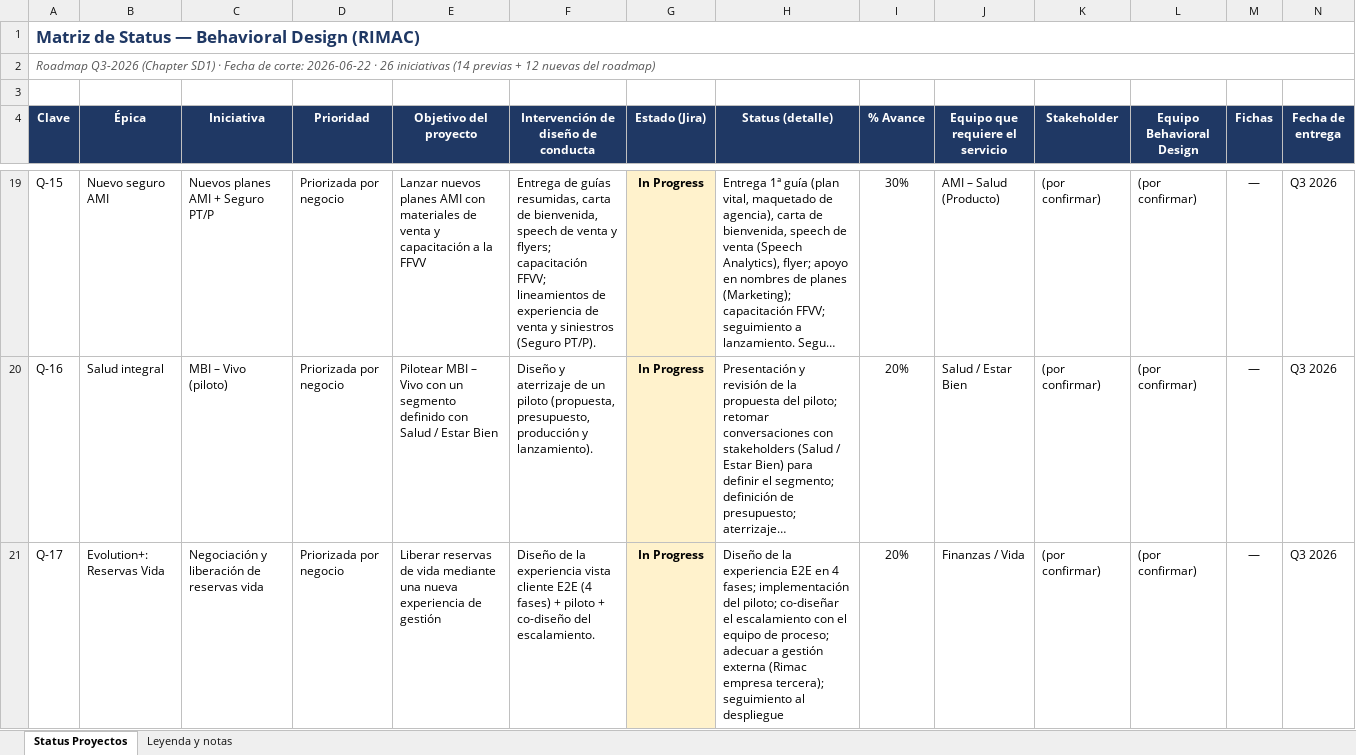
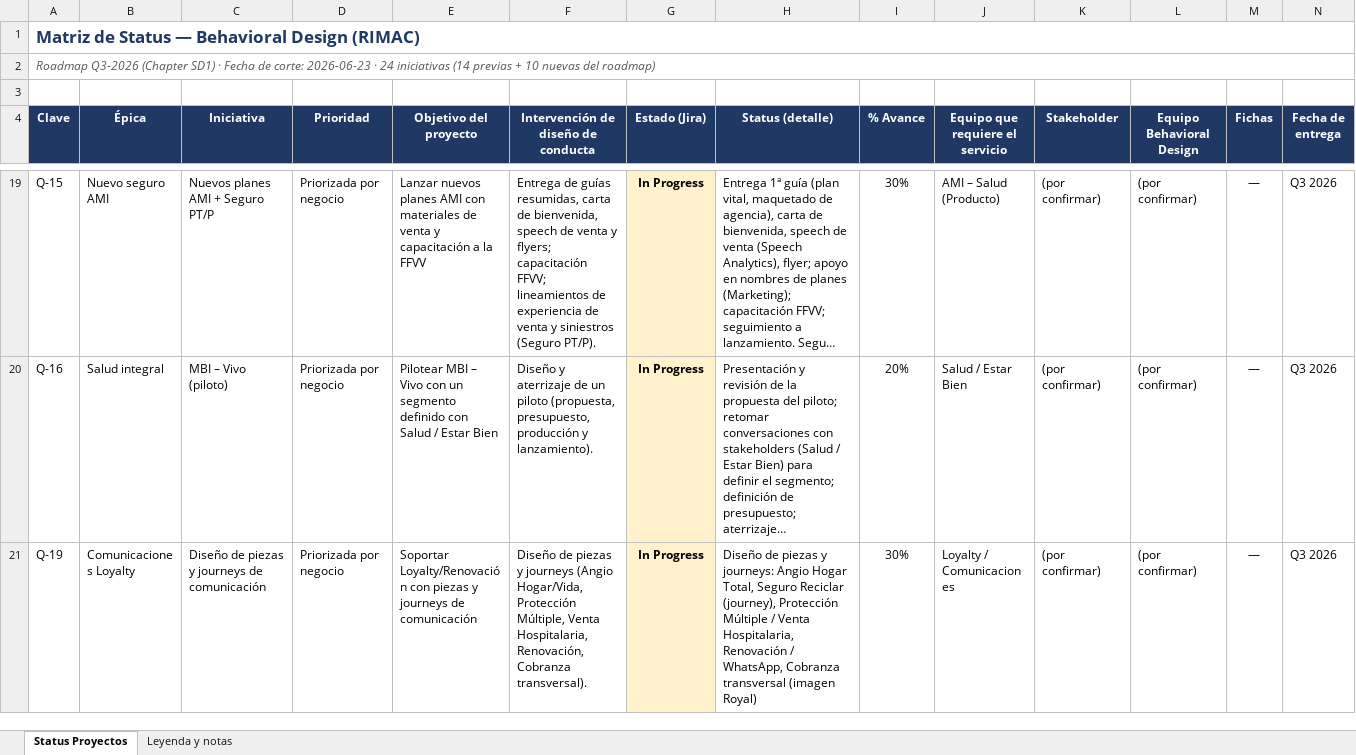
Before and after one commit to Rumipyramid/Machine_Learning, an Excel workbook: reportes/Status_Proyectos_Behavioral_Design.xlsx, sheet Status Proyectos, drawn as a sheet; only a part is shown, gaps mark what is left out; the shorter side is filled out with more unchanged rows; long unchanged cells end in …; values as stored, in another font and other column widths than the file's, no borders; conditional formats not drawn; rows hold the shown columns only; the diff covers the shown part only; the diff names each change by its address in the sheet, - before the commit and + after, or states it on an @@ line.

```diff
--- a/reportes/Status_Proyectos_Behavioral_Design.xlsx (sheet Status Proyectos)
+++ b/reportes/Status_Proyectos_Behavioral_Design.xlsx (sheet Status Proyectos)
-A2 (Clave): …de corte: 2026-06-22 · 26 iniciativas (14 previas + 12 nuevas del…
+A2 (Clave): …de corte: 2026-06-23 · 24 iniciativas (14 previas + 10 nuevas del…
-row 21: Q-17 | Evolution+: Reservas Vida | Negociación y liberación de reservas vida | Priorizada por negocio | Liberar reservas de vida mediante una nueva experiencia de gestión | Diseño de la experiencia vista cliente E2E (4 fases) + piloto + co-diseño del escalamiento. | In Progress | Diseño de la experiencia E2E en 4 fases; implementación del piloto; co-diseñar el escalamiento con el equipo de proceso; adecuar a gestión externa (Rimac empresa tercera); seguimiento al despliegue | 20% | Finanzas / Vida | (por confirmar) | (por confirmar) | — | Q3 2026
```
Also changed, not shown: 1 removed row elsewhere in this sheet, 4 other files.
